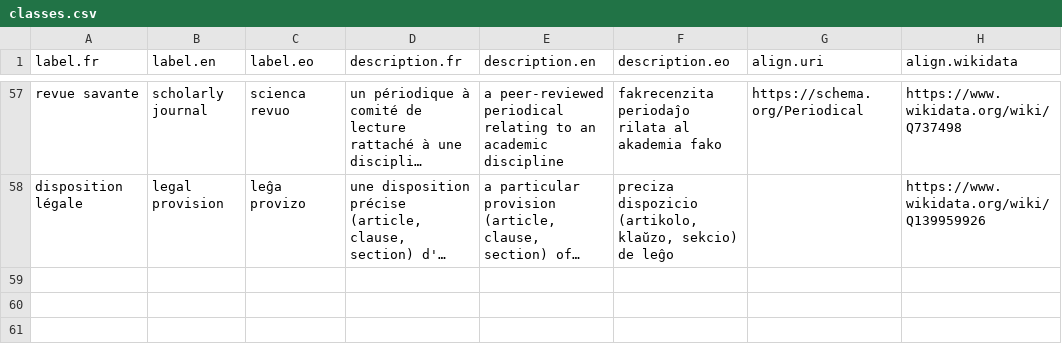
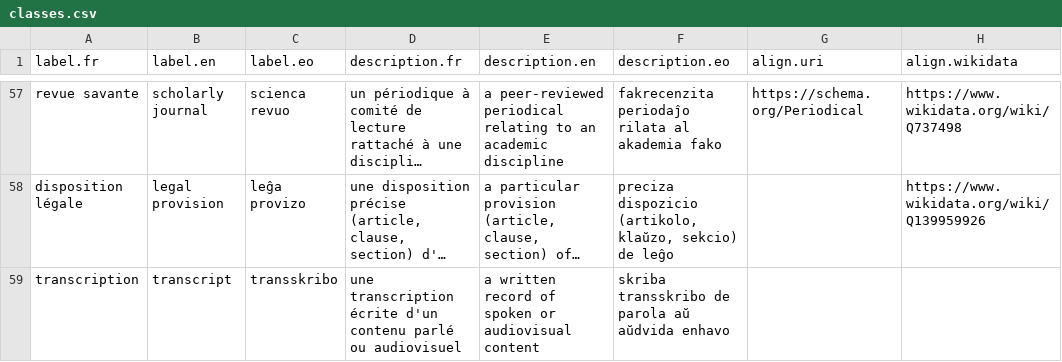
Before and after one commit to Ron-RONZZ-org/ronzz-wikibase, a CSV file: extensions/EmbeddableContent/manifests/classes.csv, drawn as a sheet; only a part is shown, gaps mark what is left out; long unchanged cells end in …; the diff names each change by its address in the sheet, - before the commit and + after, or states it on an @@ line.

Commit message:
feat(source): add the transcript class
Special:AddSource gains a metadata-only transcript class (title, description, language group, authors, year, access; no publisher/URL/Wikidata field). The class is manual-only, maps to CSL document, creates a Source: page transcluding Template:Transcript, and is emitted into the field contract. Re-seed required.

```diff
--- a/extensions/EmbeddableContent/manifests/classes.csv
+++ b/extensions/EmbeddableContent/manifests/classes.csv
+row 59: transcription | transcript | transskribo | une transcription écrite d'un contenu parlé ou audiovisuel | a written record of spoken or audiovisual content | skriba transskribo de parola aŭ aŭdvida enhavo
```
Also changed, not shown: 11 other files.
